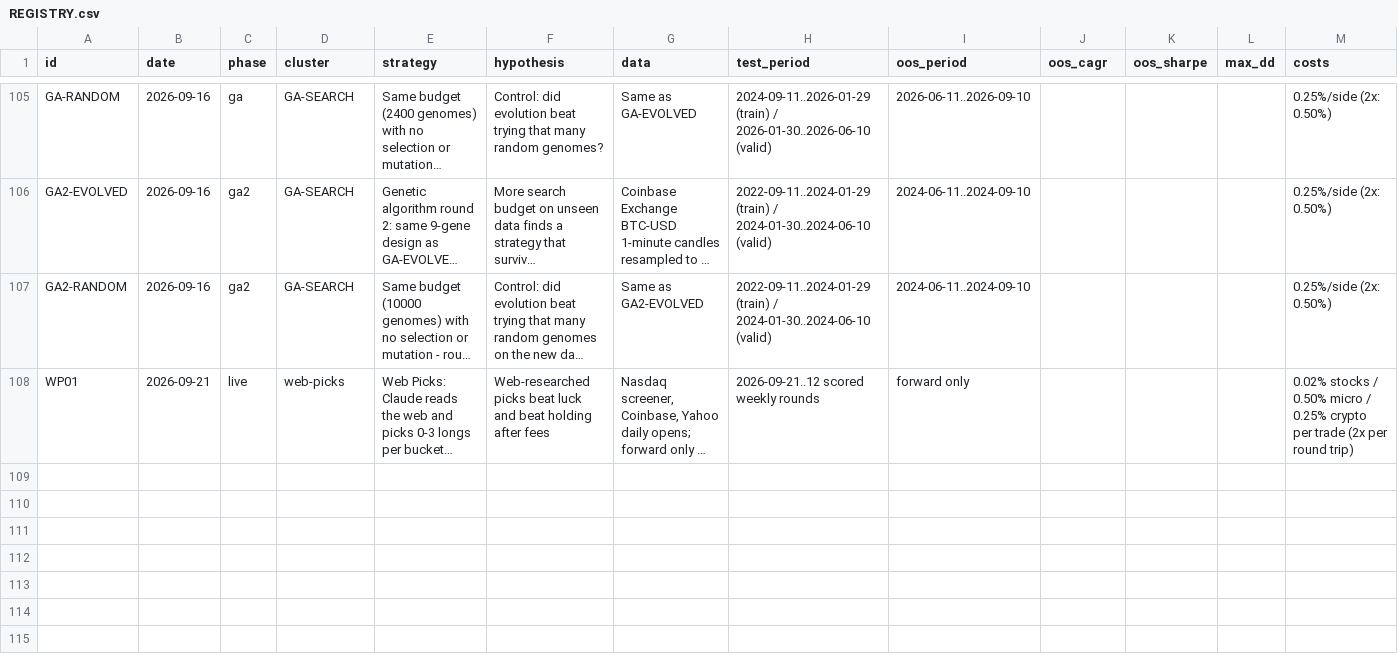
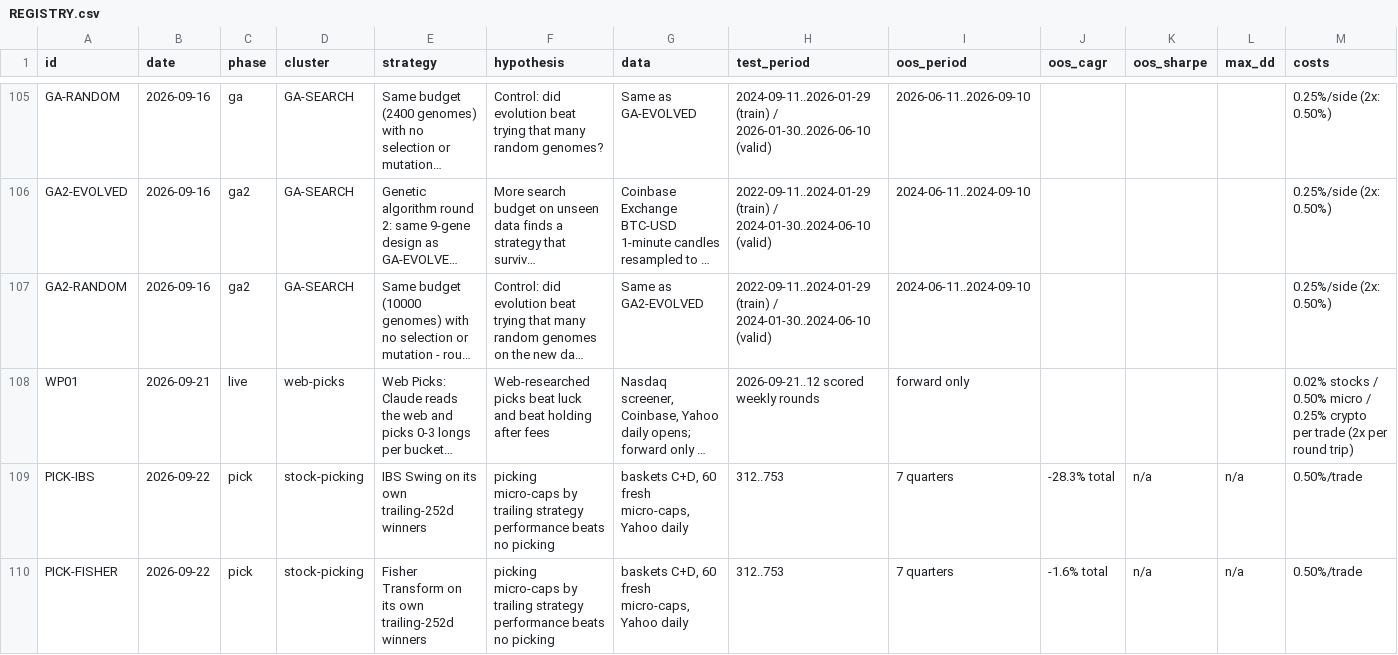
Before and after one commit to bergnathaniel/trade-bot-2, a CSV file: research/REGISTRY.csv, drawn as a sheet; only a part is shown, gaps mark what is left out; long unchanged cells end in …; rows hold the shown columns only; the diff names each change by its address in the sheet, - before the commit and + after, or states it on an @@ line.

```diff
--- a/research/REGISTRY.csv
+++ b/research/REGISTRY.csv
+row 109: PICK-IBS | 2026-09-22 | pick | stock-picking | IBS Swing on its own trailing-252d winners | picking micro-caps by trailing strategy performance beats no picking | baskets C+D, 60 fresh micro-caps, Yahoo daily | 312..753 | 7 quarters | -28.3% total | n/a | n/a | 0.50%/trade
+row 110: PICK-FISHER | 2026-09-22 | pick | stock-picking | Fisher Transform on its own trailing-252d winners | picking micro-caps by trailing strategy performance beats no picking | baskets C+D, 60 fresh micro-caps, Yahoo daily | 312..753 | 7 quarters | -1.6% total | n/a | n/a | 0.50%/trade
```
Also changed, not shown: 9 other files.
